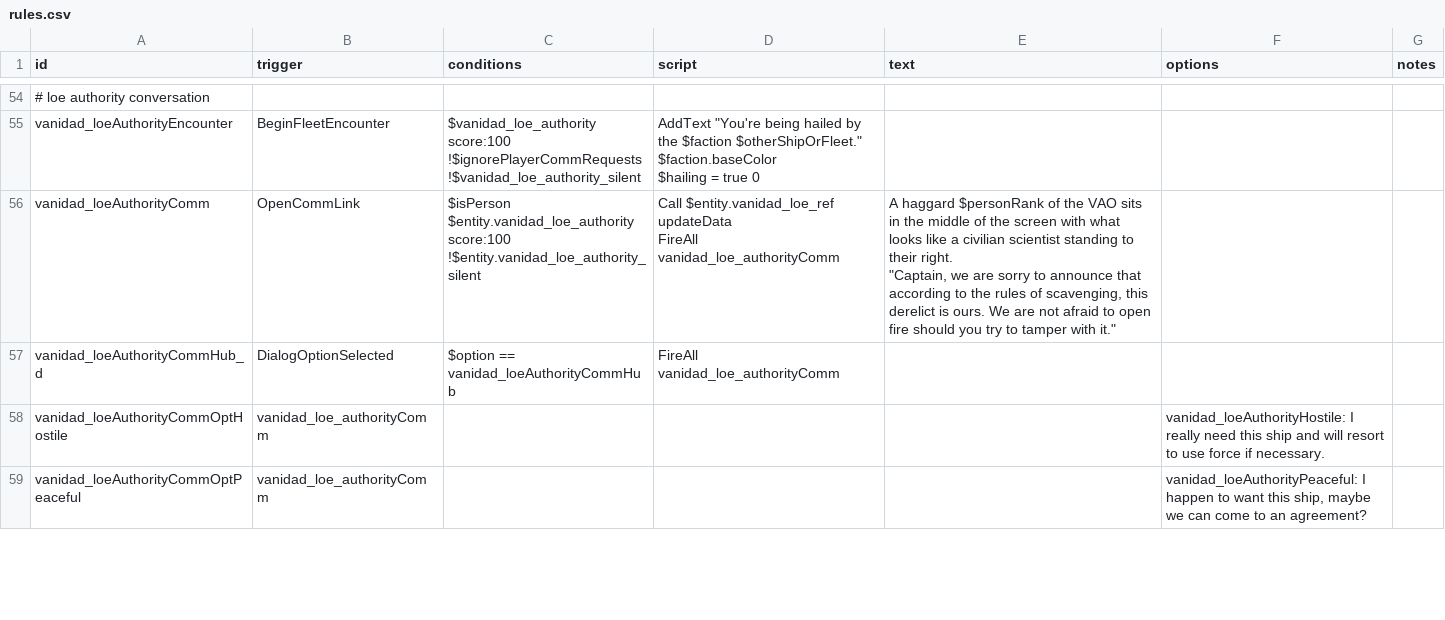
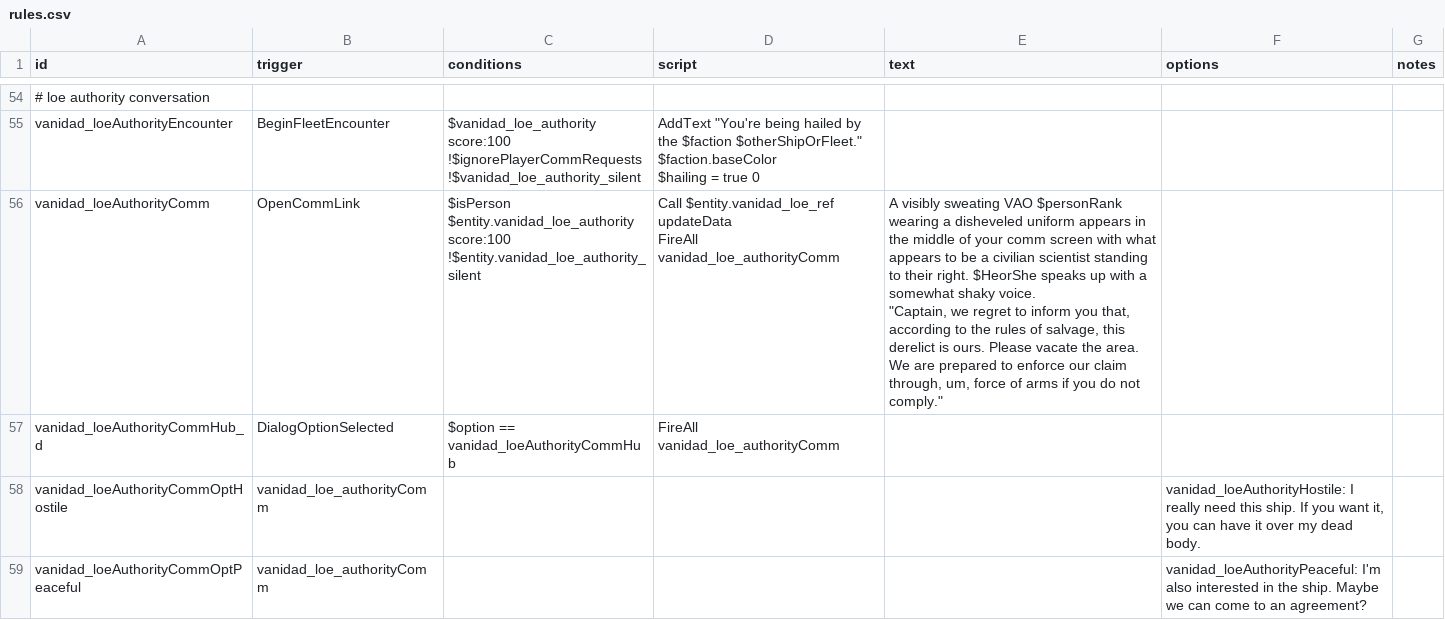
Before and after one commit to FabriceValade/VanidadYAfliction, a CSV file: data/campaign/rules.csv, drawn as a sheet; only a part is shown, gaps mark what is left out; the diff covers the shown part only.

```diff
--- a/data/campaign/rules.csv
+++ b/data/campaign/rules.csv
@@ -120,9 +144,10 @@ vanidad_loeAuthorityEncounter,BeginFleetEncounter,"$vanidad_loe_authority score:
 $hailing = true 0",,,
-vanidad_loeAuthorityComm,OpenCommLink,"$isPerson
-$entity.vanidad_loe_authority score:100
-!$entity.vanidad_loe_authority_silent","Call $entity.vanidad_loe_ref updateData
-FireAll vanidad_loe_authorityComm","A haggard $personRank of the VAO sits in the middle of the screen with what looks like a civilian scientist standing to their right.
-""Captain, we are sorry to announce that according to the rules of scavenging, this derelict is ours. We are not afraid to open fire should you try to tamper with it.""",,
+vanidad_loeAuthorityComm,OpenCommLink,"$isPerson
+$entity.vanidad_loe_authority score:100
+!$entity.vanidad_loe_authority_silent","Call $entity.vanidad_loe_ref updateData
+FireAll vanidad_loe_authorityComm","A visibly sweating VAO $personRank wearing a disheveled uniform appears in the middle of your comm screen with what appears to be a civilian scientist standing to their right. $HeorShe speaks up with a somewhat shaky voice.
+
+""Captain, we regret to inform you that, according to the rules of salvage, this derelict is ours. Please vacate the area. We are prepared to enforce our claim through, um, force of arms if you do not comply.""",,
 vanidad_loeAuthorityCommHub_d,DialogOptionSelected,"$option == vanidad_loeAuthorityCommHub","FireAll vanidad_loe_authorityComm",,,
-vanidad_loeAuthorityCommOptHostile,vanidad_loe_authorityComm,,,,"vanidad_loeAuthorityHostile: I really need this ship and will resort to use force if necessary.",
-vanidad_loeAuthorityCommOptPeaceful,vanidad_loe_authorityComm,,,,"vanidad_loeAuthorityPeaceful: I happen to want this ship, maybe we can come to an agreement?",
+vanidad_loeAuthorityCommOptHostile,vanidad_loe_authorityComm,,,,"vanidad_loeAuthorityHostile: I really need this ship. If you want it, you can have it over my dead body.",
+vanidad_loeAuthorityCommOptPeaceful,vanidad_loe_authorityComm,,,,"vanidad_loeAuthorityPeaceful: I'm also interested in the ship. Maybe we can come to an agreement?",
```
Also changed, not shown: 48 edited cells elsewhere in this file, data/campaign/industries.csv, data/hullmods/hull_mods.csv, 1 other file.
